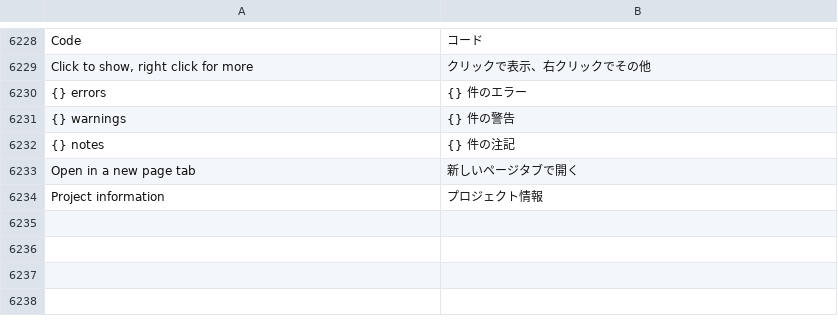
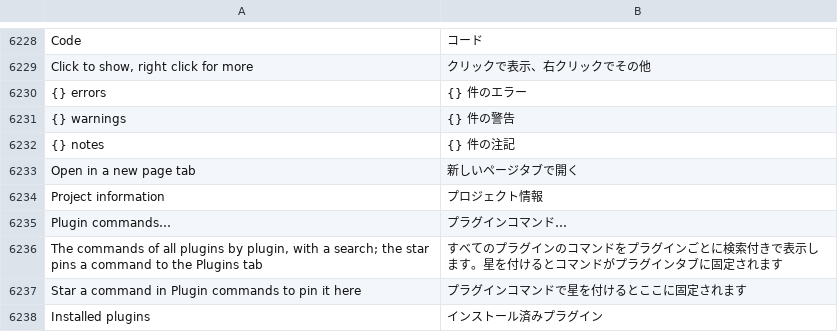
Before and after one commit to JukkaJor/OpenECraft, a TSV file: crates/openecraft-i18n/src/catalog/lang/ja.tsv, drawn as a sheet; only a part is shown, gaps mark what is left out.

```diff
--- a/crates/openecraft-i18n/src/catalog/lang/ja.tsv
+++ b/crates/openecraft-i18n/src/catalog/lang/ja.tsv
@@ -6234 +6234,5 @@ Open in a new page tab	新しいページタブで開く
 Project information	プロジェクト情報
+Plugin commands…	プラグインコマンド…
+The commands of all plugins by plugin, with a search; the star pins a command to the Plugins tab	すべてのプラグインのコマンドをプラグインごとに検索付きで表示します。星を付けるとコマンドがプラグインタブに固定されます
+Star a command in Plugin commands to pin it here	プラグインコマンドで星を付けるとここに固定されます
+Installed plugins	インストール済みプラグイン
```
Also changed, not shown: crates/openecraft-i18n/src/catalog/extra.tsv, crates/openecraft-i18n/src/catalog/lang/hu.tsv, 28 other files.
